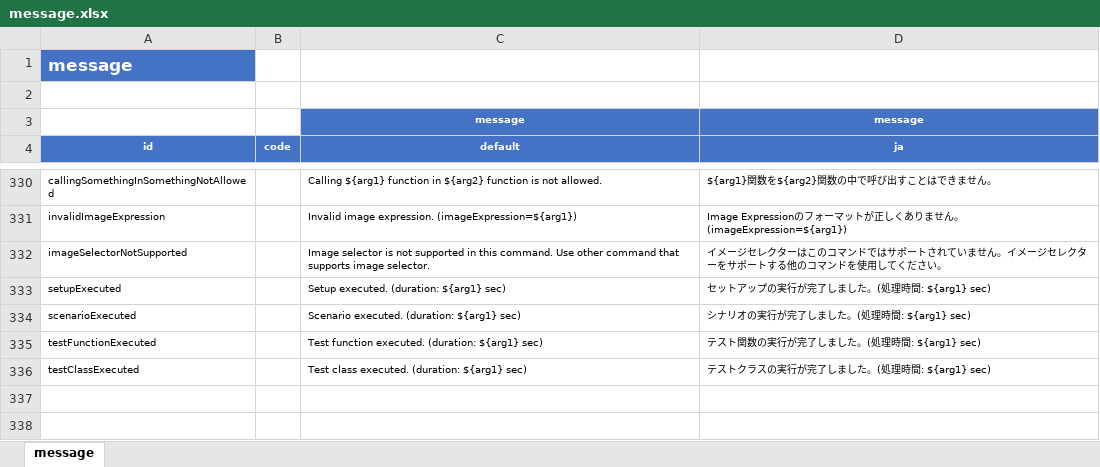
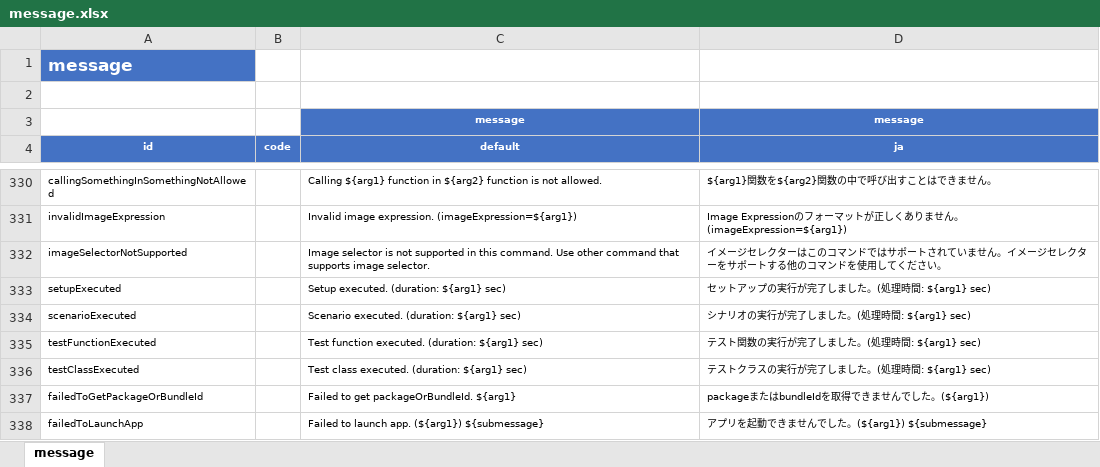
Before and after one commit to ldi-github/shirates-core, an Excel workbook: src/main/resources/message.xlsx, sheet message, drawn as a sheet; only a part is shown, gaps mark what is left out; values as stored, in another font and other column widths than the file's, no borders; conditional formats not drawn; the diff names each change by its address in the sheet, - before the commit and + after, or states it on an @@ line.

```diff
--- a/src/main/resources/message.xlsx (sheet message)
+++ b/src/main/resources/message.xlsx (sheet message)
+row 337: failedToGetPackageOrBundleId |  | Failed to get packageOrBundleId. ${arg1} | packageまたはbundleIdを取得できませんでした。(${arg1})
+row 338: failedToLaunchApp |  | Failed to launch app. (${arg1}) ${submessage} | アプリを起動できませんでした。(${arg1}) ${submessage}
```
Also changed, not shown: 22 other files.
